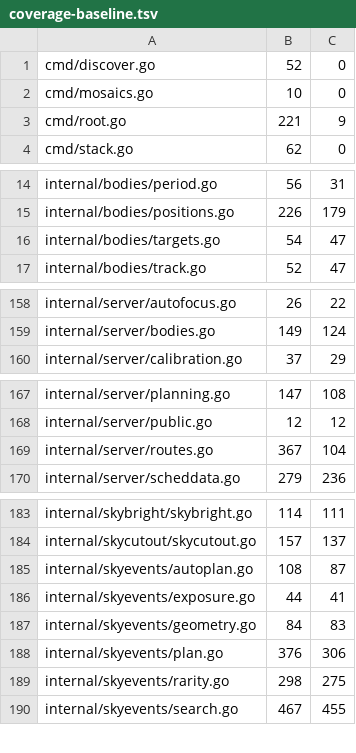
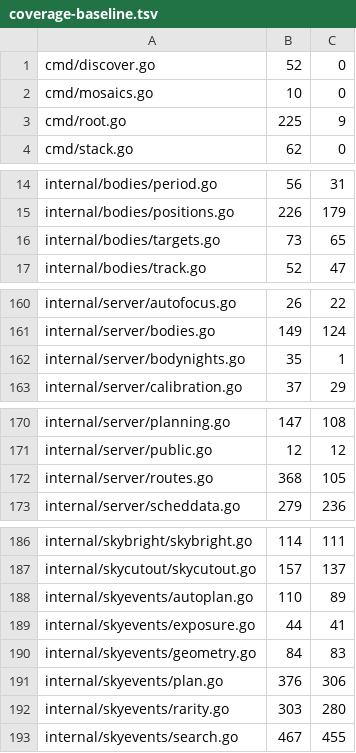
Before and after one commit to USA-RedDragon/astro-stacker, a TSV file: .github/coverage-baseline.tsv, drawn as a sheet; only a part is shown, gaps mark what is left out; the diff covers the shown part only.

```diff
--- a/.github/coverage-baseline.tsv
+++ b/.github/coverage-baseline.tsv
@@ -2,3 +2,3 @@ cmd/discover.go	52	0
 cmd/mosaics.go	10	0
-cmd/root.go	221	9
+cmd/root.go	225	9
 cmd/stack.go	62	0
@@ -15,3 +15,3 @@ internal/bodies/period.go	56	31
 internal/bodies/positions.go	226	179
-internal/bodies/targets.go	54	47
+internal/bodies/targets.go	73	65
 internal/bodies/track.go	52	47
@@ -159,2 +161,3 @@ internal/server/autofocus.go	26	22
 internal/server/bodies.go	149	124
+internal/server/bodynights.go	35	1
 internal/server/calibration.go	37	29
@@ -168,3 +171,3 @@ internal/server/planning.go	147	108
 internal/server/public.go	12	12
-internal/server/routes.go	367	104
+internal/server/routes.go	368	105
 internal/server/scheddata.go	279	236
@@ -184,3 +187,3 @@ internal/skybright/skybright.go	114	111
 internal/skycutout/skycutout.go	157	137
-internal/skyevents/autoplan.go	108	87
+internal/skyevents/autoplan.go	110	89
 internal/skyevents/exposure.go	44	41
@@ -188,3 +191,3 @@ internal/skyevents/geometry.go	84	83
 internal/skyevents/plan.go	376	306
-internal/skyevents/rarity.go	298	275
+internal/skyevents/rarity.go	303	280
 internal/skyevents/search.go	467	455
```
Also changed, not shown: 3 added rows and 14 edited cells elsewhere in this file, 1 other file.
